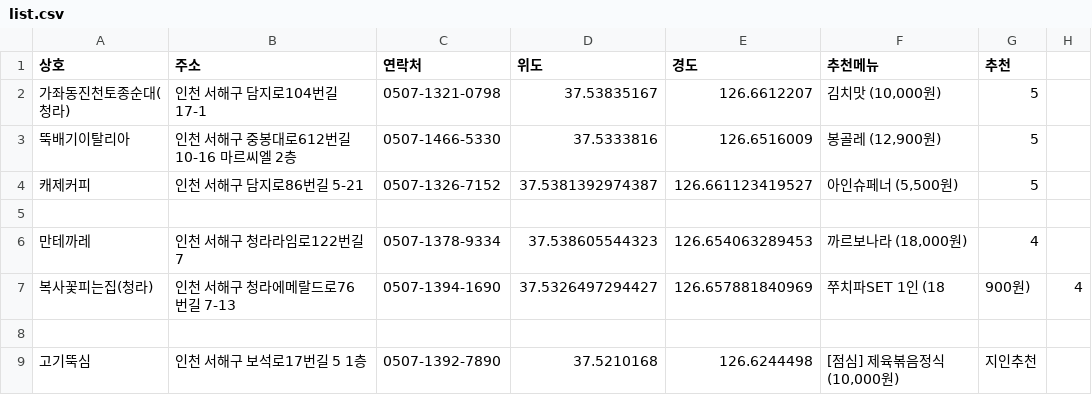
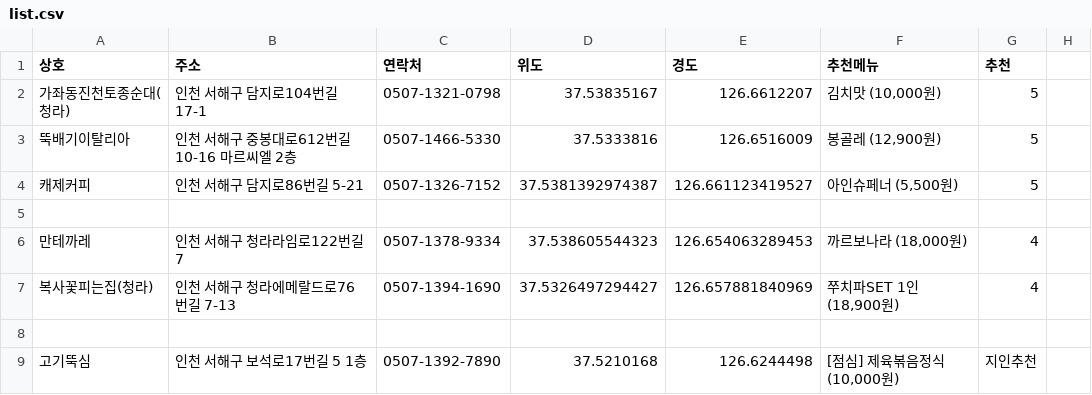
Before and after one commit to lih0606/goodeat, a CSV file: list.csv, drawn as a sheet.

Commit message:
Update list.csv

```diff
--- a/list.csv
+++ b/list.csv
@@ -6,3 +6,3 @@
 만테까레,인천 서해구 청라라임로122번길 7,0507-1378-9334,37.538605544323,126.654063289453,"까르보나라 (18,000원)",4
-복사꽃피는집(청라),인천 서해구 청라에메랄드로76번길 7-13,0507-1394-1690,37.5326497294427,126.657881840969,쭈치파SET 1인 (18,900원),4
+복사꽃피는집(청라),인천 서해구 청라에메랄드로76번길 7-13,0507-1394-1690,37.5326497294427,126.657881840969,"쭈치파SET 1인 (18,900원)",4
 
```
